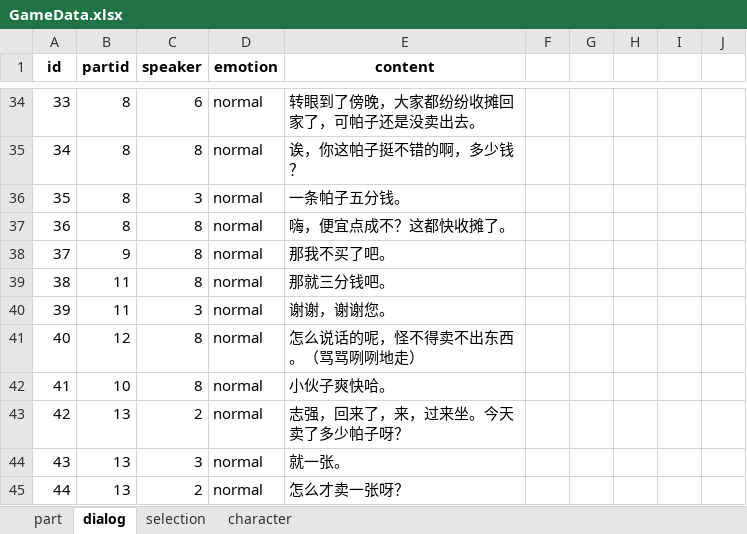
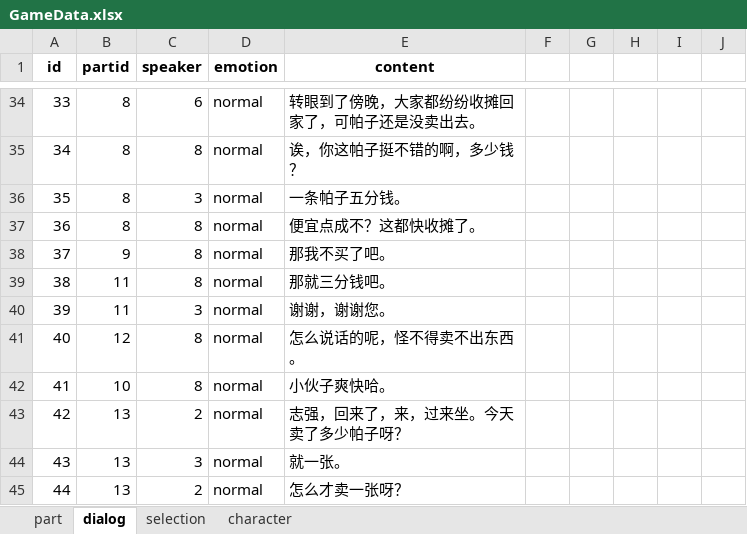
Before and after one commit to Hell-Tractor/Planet-Plant, an Excel workbook: Assets/Editors/Data/GameData.xlsx, sheet dialog, drawn as a sheet; only a part is shown, gaps mark what is left out; values as stored, in another font and other column widths than the file's, no borders; the diff names each change by its address in the sheet, - before the commit and + after, or states it on an @@ line.

```diff
--- a/Assets/Editors/Data/GameData.xlsx (sheet dialog)
+++ b/Assets/Editors/Data/GameData.xlsx (sheet dialog)
-E37 (content): 嗨，便宜点成不？这都快收摊了。
+E37 (content): 便宜点成不？这都快收摊了。
-E41 (content): 怎么说话的呢，怪不得卖不出东西。（骂骂咧咧地走）
+E41 (content): 怎么说话的呢，怪不得卖不出东西。
```
Also changed, not shown: 11 other files.
